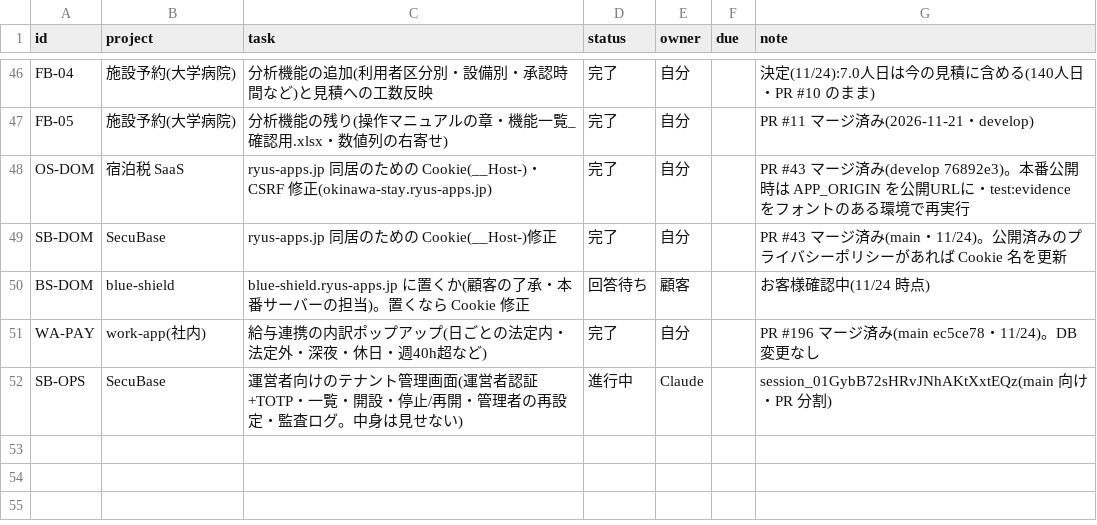
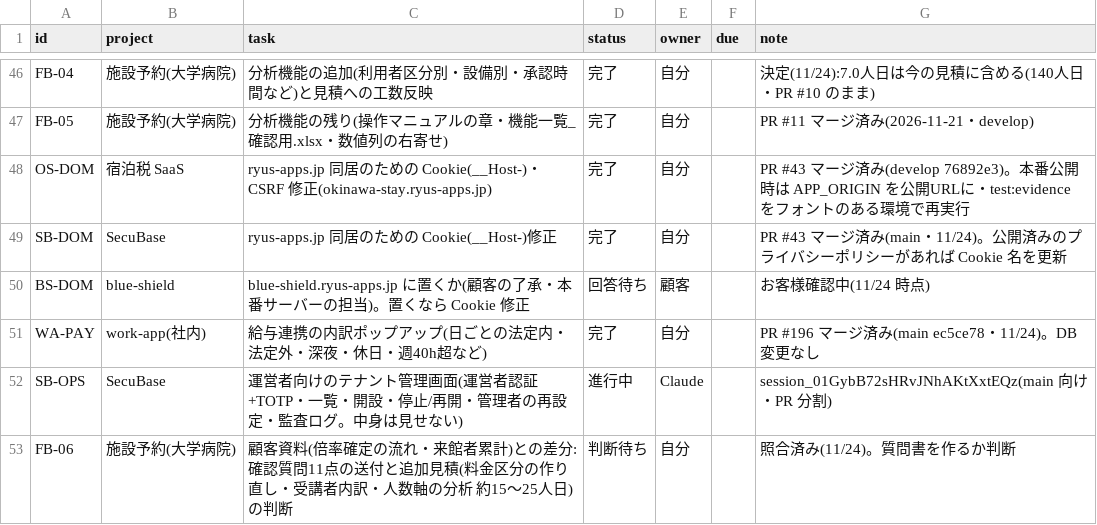
Before and after one commit to t-shiroma/mypro, a CSV file: board/tasks.csv, drawn as a sheet; only a part is shown, gaps mark what is left out.

```diff
--- a/board/tasks.csv
+++ b/board/tasks.csv
@@ -52 +52,2 @@ WA-PAY,work-app(社内),給与連携の内訳ポップアップ(日ごとの法
 SB-OPS,SecuBase,運営者向けのテナント管理画面(運営者認証+TOTP・一覧・開設・停止/再開・管理者の再設定・監査ログ。中身は見せない),進行中,Claude,,session_01GybB72sHRvJNhAKtXxtEQz(main 向け・PR 分割)
+FB-06,施設予約(大学病院),顧客資料(倍率確定の流れ・来館者累計)との差分:確認質問11点の送付と追加見積(料金区分の作り直し・受講者内訳・人数軸の分析 約15〜25人日)の判断,判断待ち,自分,,照合済み(11/24)。質問書を作るか判断
```
Also changed, not shown: 2 other files.
